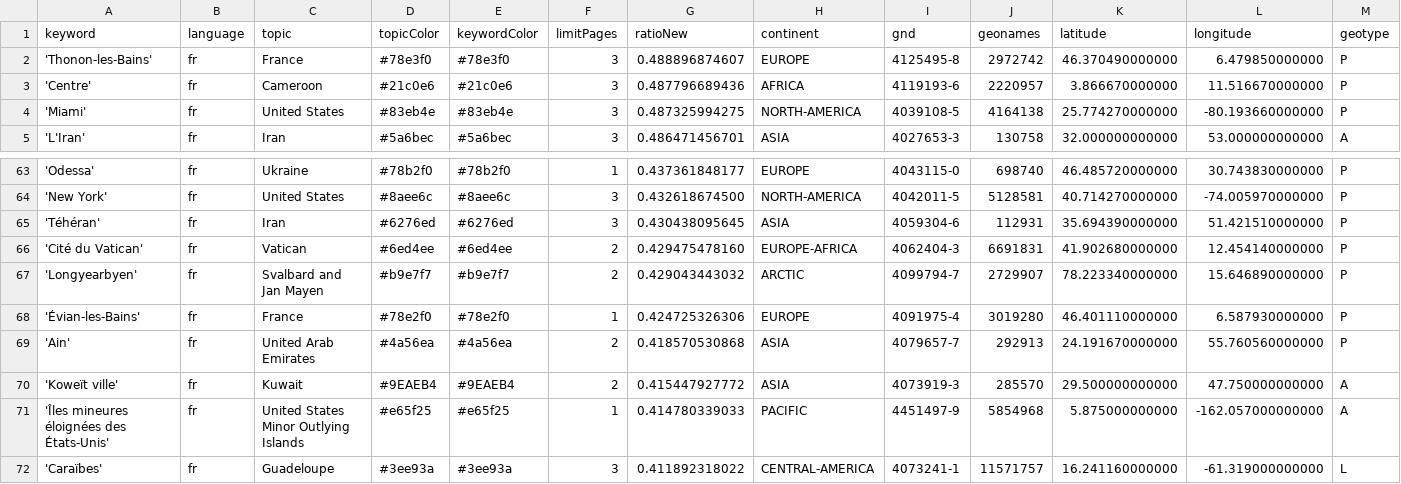
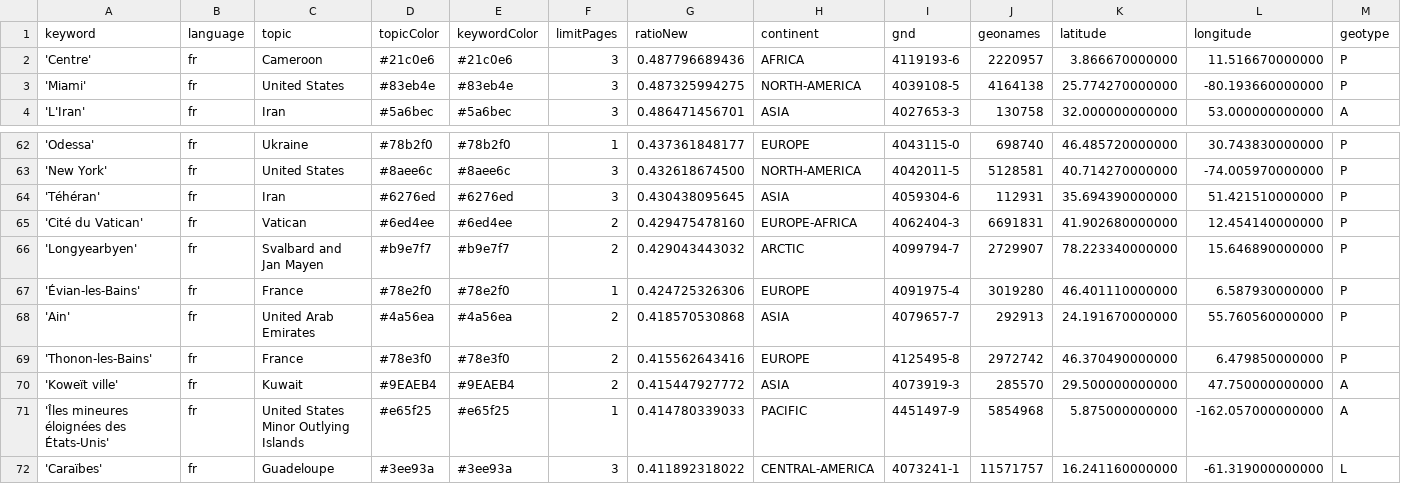
Before and after one commit to mizilett-news/emplacementChuchoter, a CSV file: keywords.csv, drawn as a sheet; only a part is shown, gaps mark what is left out; removed rows and columns are numbered as before the commit, all else as after; rows hold the shown columns only; the diff names each change by its address in the sheet, - before the commit and + after, or states it on an @@ line.

Commit message:
Commit from GitHub Actions (harvest:0.0)

```diff
--- a/keywords.csv
+++ b/keywords.csv
-row 2: 'Thonon-les-Bains' | fr | France | #78e3f0 | #78e3f0 | 3 | 0.488896874607 | EUROPE | 4125495-8 | 2972742 | 46.370490000000 | 6.479850000000 | P
+row 69: 'Thonon-les-Bains' | fr | France | #78e3f0 | #78e3f0 | 2 | 0.415562643416 | EUROPE | 4125495-8 | 2972742 | 46.370490000000 | 6.479850000000 | P
```
